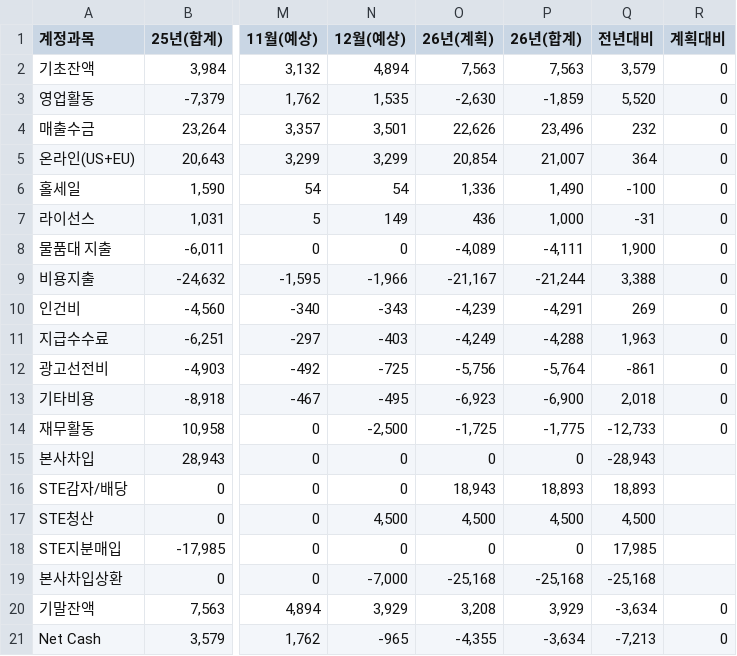
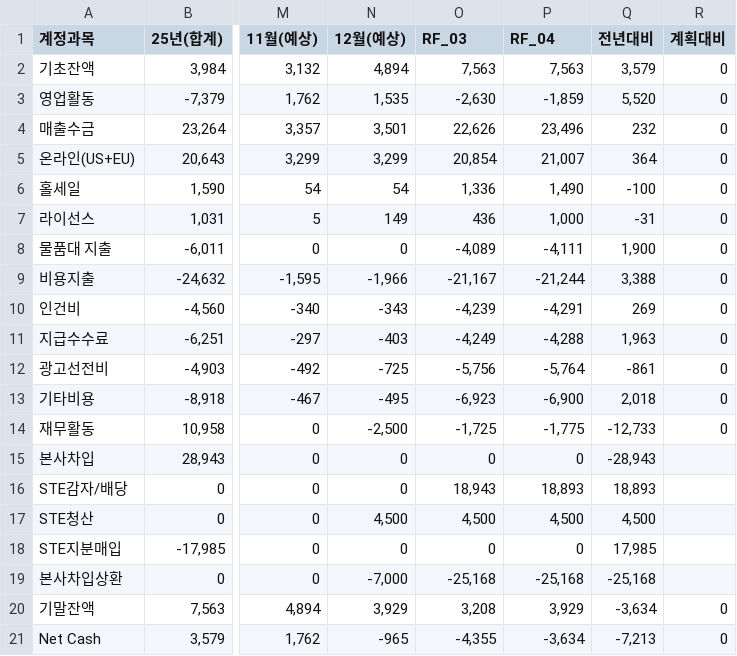
Before and after one commit to kyeongsoo88/stocashnew, a CSV file: public/data/cashflow.csv, drawn as a sheet; only a part is shown, gaps mark what is left out; the diff names each change by its address in the sheet, - before the commit and + after, or states it on an @@ line.

```diff
--- a/public/data/cashflow.csv
+++ b/public/data/cashflow.csv
-O1: 26년(계획)
+O1: RF_03
-P1: 26년(합계)
+P1: RF_04
```
Also changed, not shown: 1 other file.
